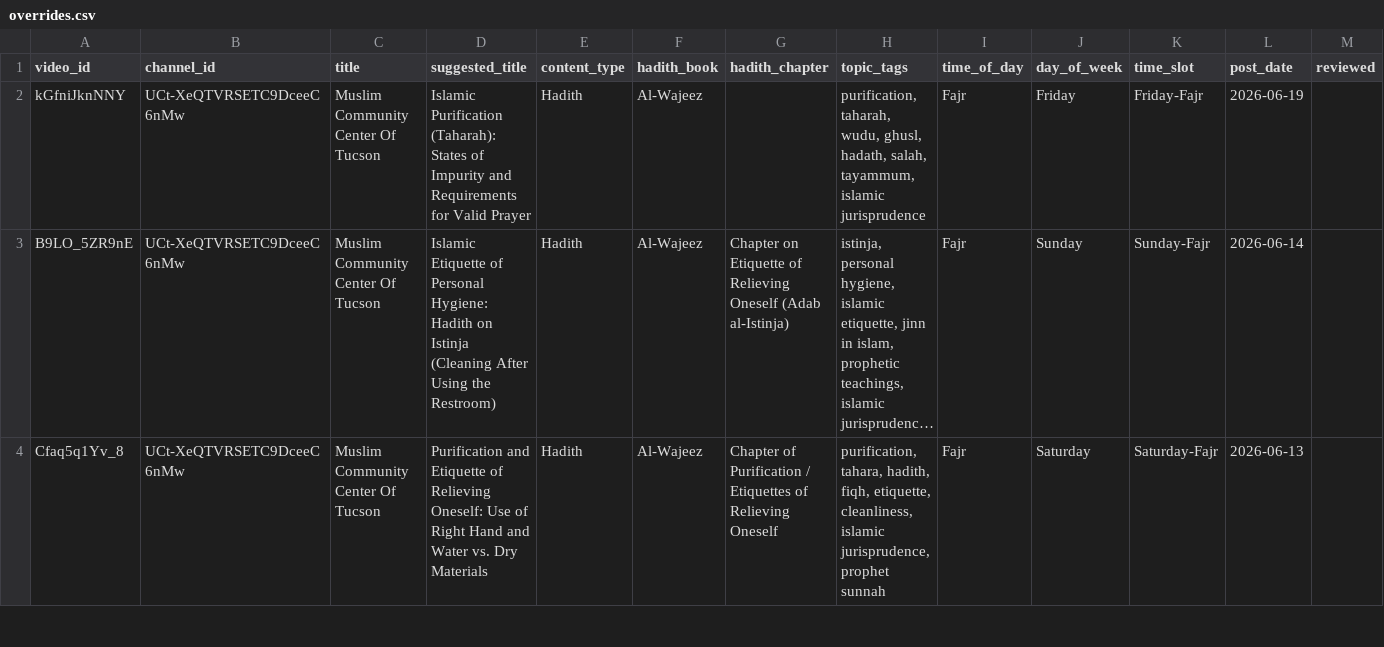
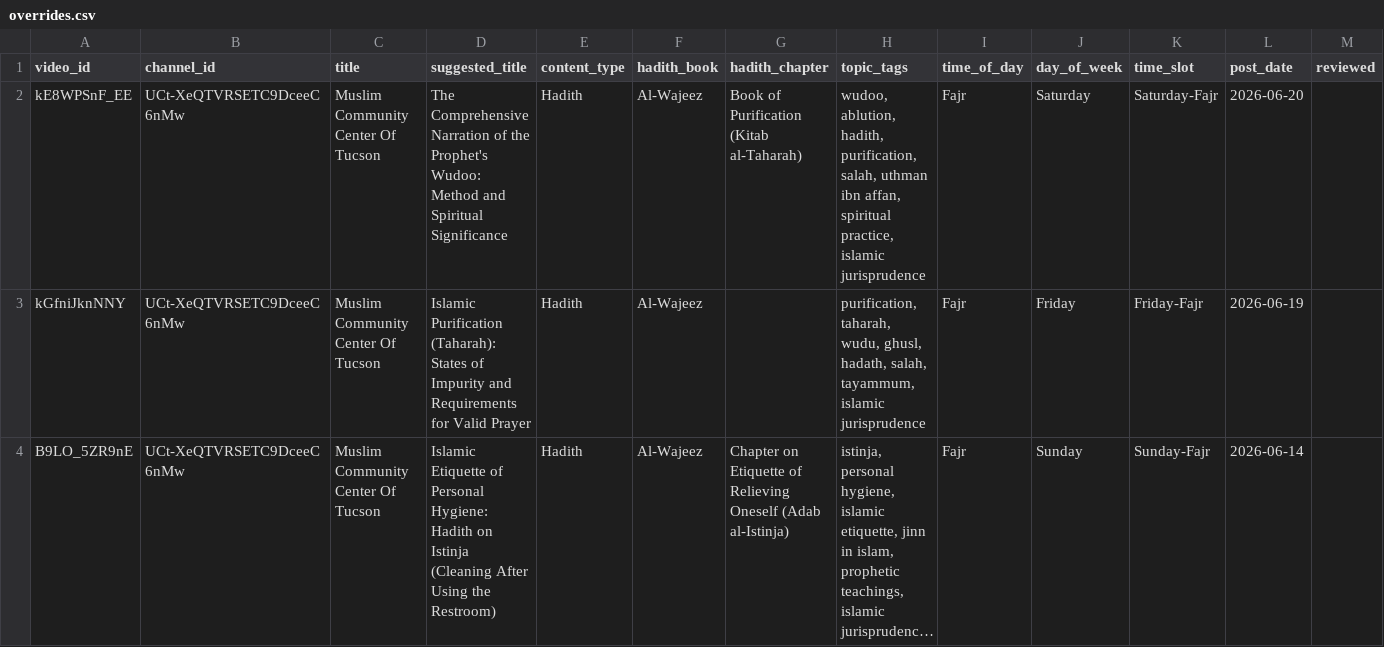
Before and after one commit to mobins-source/yt-transcript-pipeline, a CSV file: data/overrides.csv, drawn as a sheet; only a part is shown; the shorter side is filled out with more unchanged rows; long unchanged cells end in …; rows hold the shown columns only; the diff names each change by its address in the sheet, - before the commit and + after, or states it on an @@ line.

```diff
--- a/data/overrides.csv
+++ b/data/overrides.csv
+row 2: kE8WPSnF_EE | UCt-XeQTVRSETC9DceeC6nMw | Muslim Community Center Of Tucson | The Comprehensive Narration of the Prophet's Wudoo: Method and Spiritual Significance | Hadith | Al-Wajeez | Book of Purification (Kitab al-Taharah) | wudoo, ablution, hadith, purification, salah, uthman ibn affan, spiritual practice, islamic jurisprudence | Fajr | Saturday | Saturday-Fajr | 2026-06-20
```
Also changed, not shown: 9 other files.
